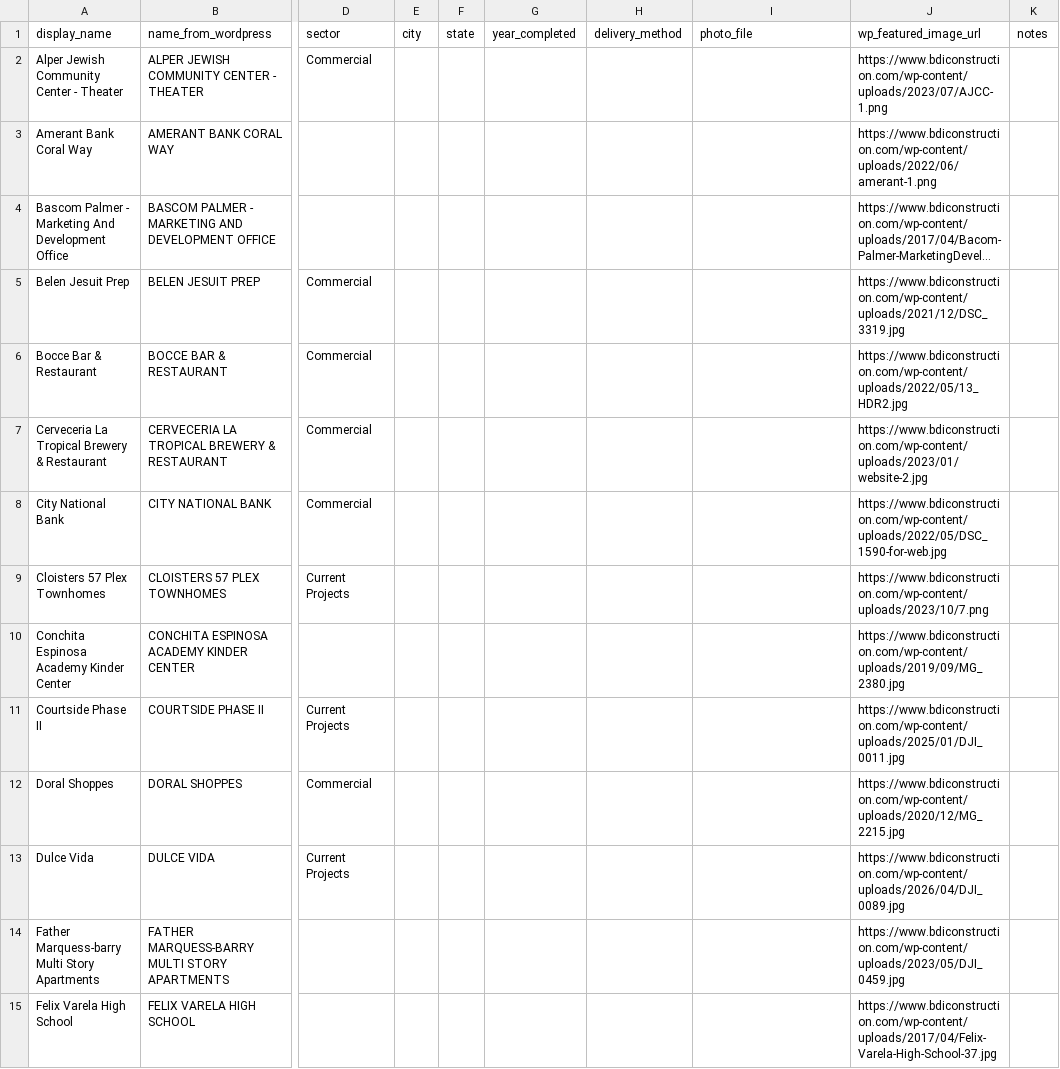
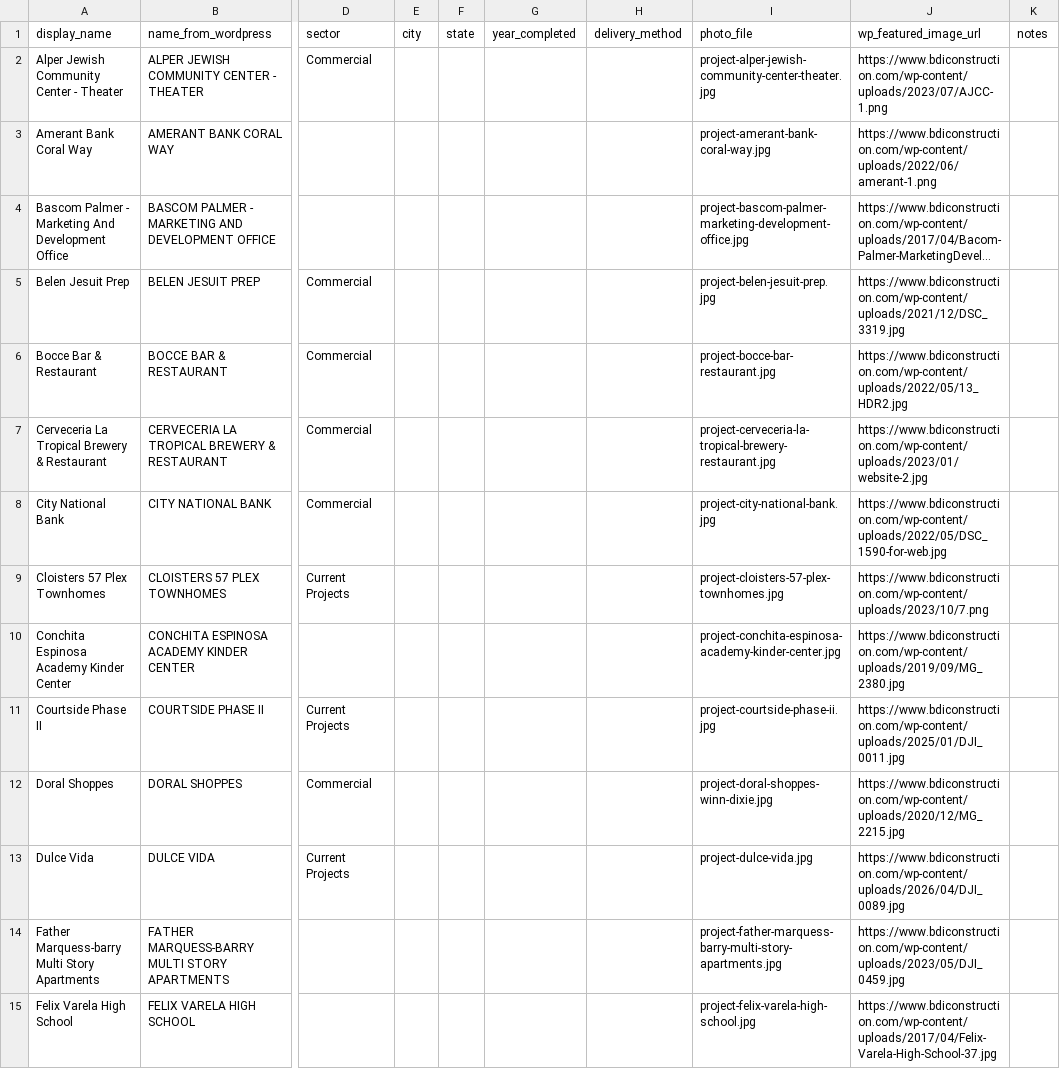
Before and after one commit to BDIConstruction/bdi-website, a CSV file: projects.csv, drawn as a sheet; only a part is shown, gaps mark what is left out; long unchanged cells end in …; the diff covers the shown part only; the diff names each change by its address in the sheet, - before the commit and + after, or states it on an @@ line.

```diff
--- a/projects.csv
+++ b/projects.csv
-I2 (photo_file): (empty)
+I2 (photo_file): project-alper-jewish-community-center-theater.jpg
-I3 (photo_file): (empty)
+I3 (photo_file): project-amerant-bank-coral-way.jpg
-I4 (photo_file): (empty)
+I4 (photo_file): project-bascom-palmer-marketing-development-office.jpg
-I5 (photo_file): (empty)
+I5 (photo_file): project-belen-jesuit-prep.jpg
-I6 (photo_file): (empty)
+I6 (photo_file): project-bocce-bar-restaurant.jpg
-I7 (photo_file): (empty)
+I7 (photo_file): project-cerveceria-la-tropical-brewery-restaurant.jpg
-I8 (photo_file): (empty)
+I8 (photo_file): project-city-national-bank.jpg
-I9 (photo_file): (empty)
+I9 (photo_file): project-cloisters-57-plex-townhomes.jpg
-I10 (photo_file): (empty)
+I10 (photo_file): project-conchita-espinosa-academy-kinder-center.jpg
-I11 (photo_file): (empty)
+I11 (photo_file): project-courtside-phase-ii.jpg
-I12 (photo_file): (empty)
+I12 (photo_file): project-doral-shoppes-winn-dixie.jpg
-I13 (photo_file): (empty)
+I13 (photo_file): project-dulce-vida.jpg
-I14 (photo_file): (empty)
+I14 (photo_file): project-father-marquess-barry-multi-story-apartments.jpg
-I15 (photo_file): (empty)
+I15 (photo_file): project-felix-varela-high-school.jpg
```
Also changed, not shown: 44 edited cells elsewhere in this file, 58 other files.
